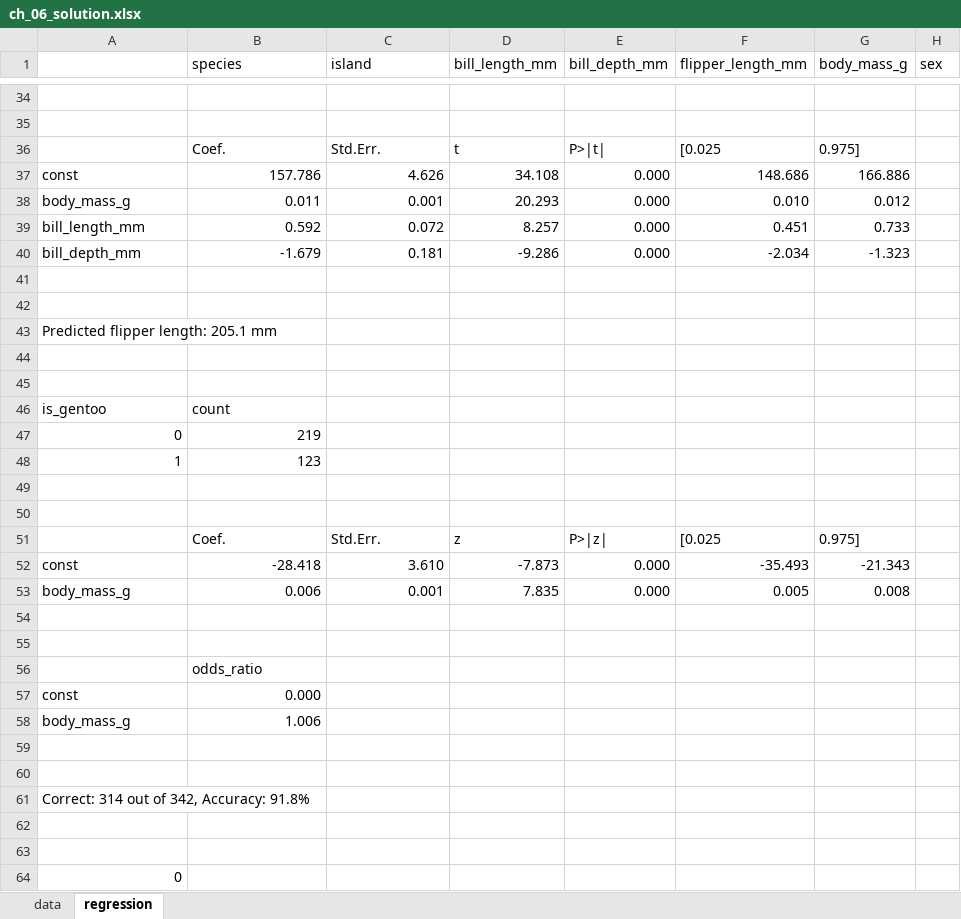
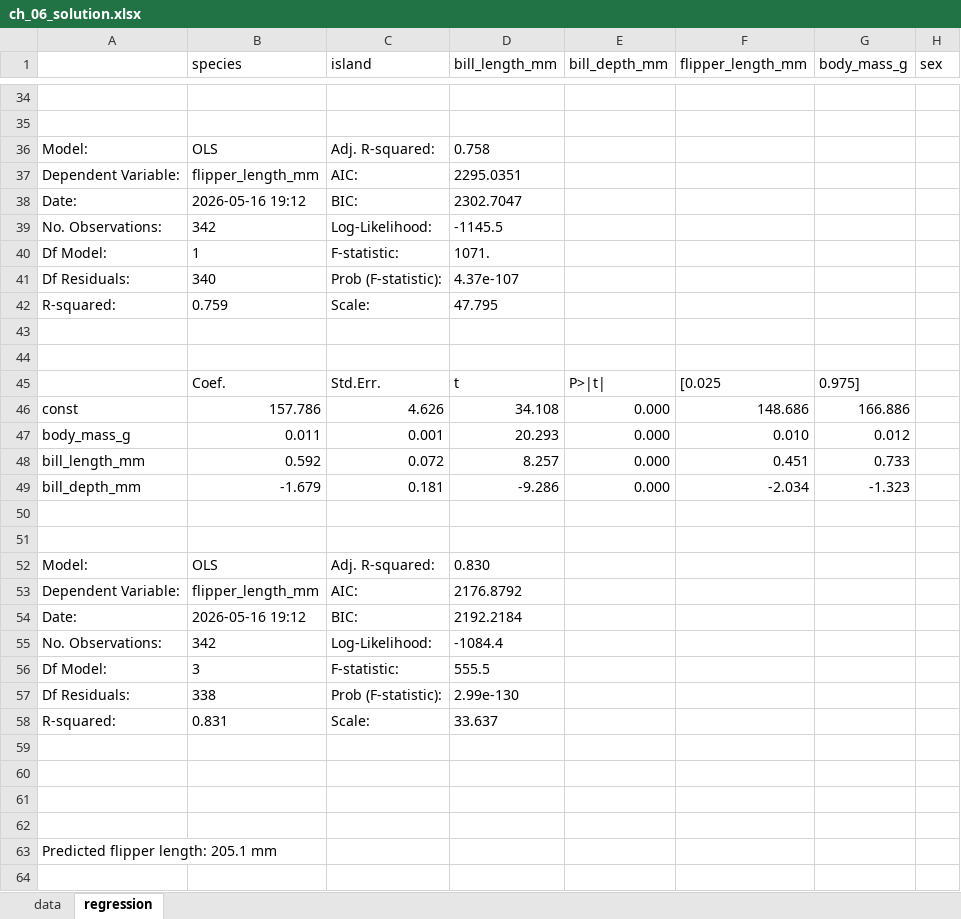
Before and after one commit to PacktPublishing/Python-in-Excel-for-Data-Analytics, an Excel workbook: ch_06_regression_models/ch_06_solution.xlsx, sheet regression, drawn as a sheet; only a part is shown, gaps mark what is left out; the shorter side is filled out with more unchanged rows; values as stored, in another font and other column widths than the file's, no borders; charts and pictures not drawn; the diff names each change by its address in the sheet, - before the commit and + after, or states it on an @@ line.

Commit message:
Update ch_06_solution.xlsx

```diff
--- a/ch_06_regression_models/ch_06_solution.xlsx (sheet regression)
+++ b/ch_06_regression_models/ch_06_solution.xlsx (sheet regression)
+row 36: Model: | OLS | Adj. R-squared: | 0.758
+row 37: Dependent Variable: | flipper_length_mm | AIC: | 2295.0351
+row 38: Date: | 2026-05-16 19:12 | BIC: | 2302.7047
+row 39: No. Observations: | 342 | Log-Likelihood: | -1145.5
+row 40: Df Model: | 1 | F-statistic: | 1071.
+row 41: Df Residuals: | 340 | Prob (F-statistic): | 4.37e-107
+row 42: R-squared: | 0.759 | Scale: | 47.795
+row 43: (empty)
+row 44: (empty)
+row 50: (empty)
+row 51: (empty)
+row 52: Model: | OLS | Adj. R-squared: | 0.830
+row 53: Dependent Variable: | flipper_length_mm | AIC: | 2176.8792
+row 54: Date: | 2026-05-16 19:12 | BIC: | 2192.2184
+row 55: No. Observations: | 342 | Log-Likelihood: | -1084.4
+row 56: Df Model: | 3 | F-statistic: | 555.5
+row 57: Df Residuals: | 338 | Prob (F-statistic): | 2.99e-130
+row 58: R-squared: | 0.831 | Scale: | 33.637
+row 59: (empty)
+row 60: (empty)
```
Also changed, not shown: formulas that keep their value, charts or pictures.
